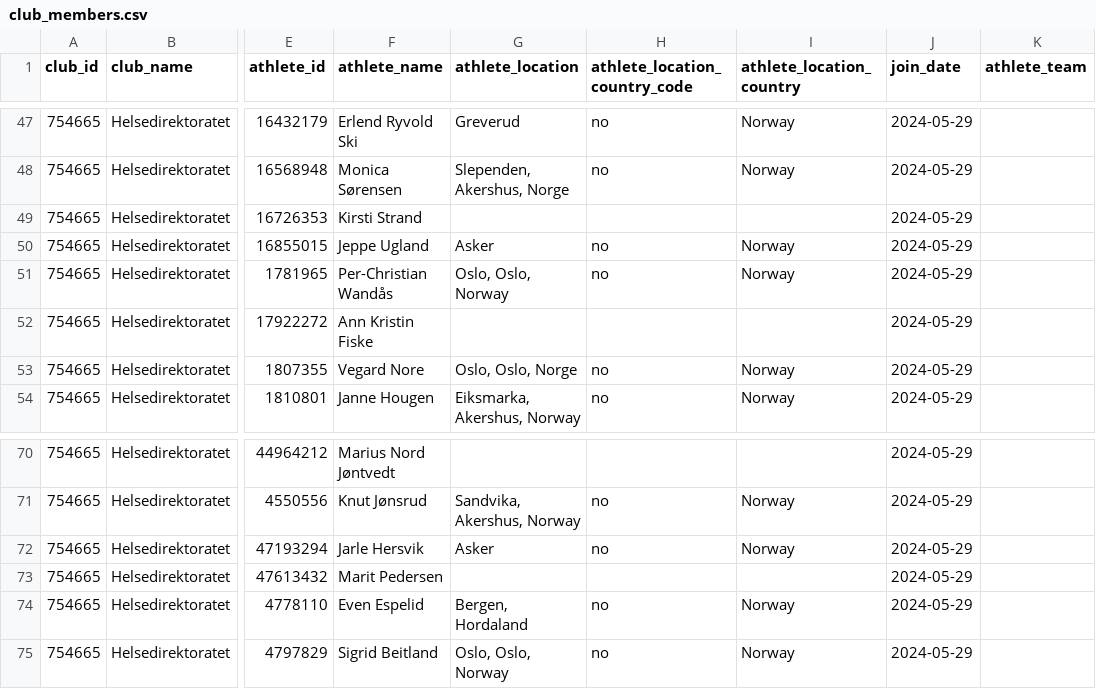
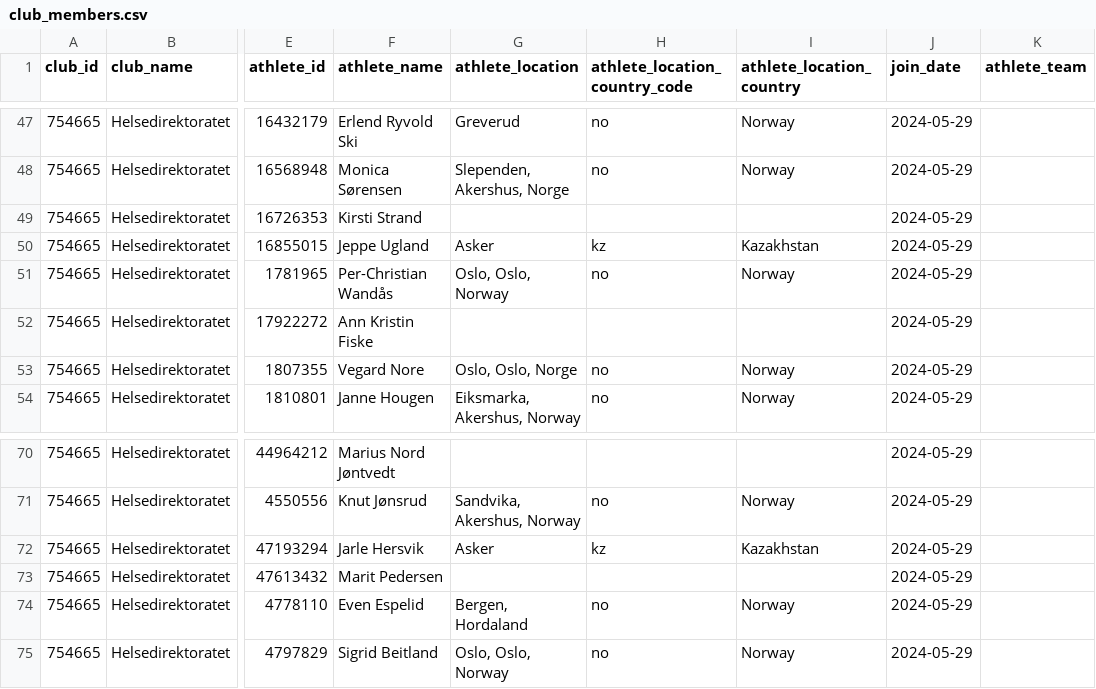
Before and after one commit to hdir/strava-club, a CSV file: data/skrap/club_members.csv, drawn as a sheet; only a part is shown, gaps mark what is left out; the diff names each change by its address in the sheet, - before the commit and + after, or states it on an @@ line.

```diff
--- a/data/skrap/club_members.csv
+++ b/data/skrap/club_members.csv
-H50 (athlete_location_country_code): no
+H50 (athlete_location_country_code): kz
-I50 (athlete_location_country): Norway
+I50 (athlete_location_country): Kazakhstan
-H72 (athlete_location_country_code): no
+H72 (athlete_location_country_code): kz
-I72 (athlete_location_country): Norway
+I72 (athlete_location_country): Kazakhstan
```
Also changed, not shown: 2 other files.
